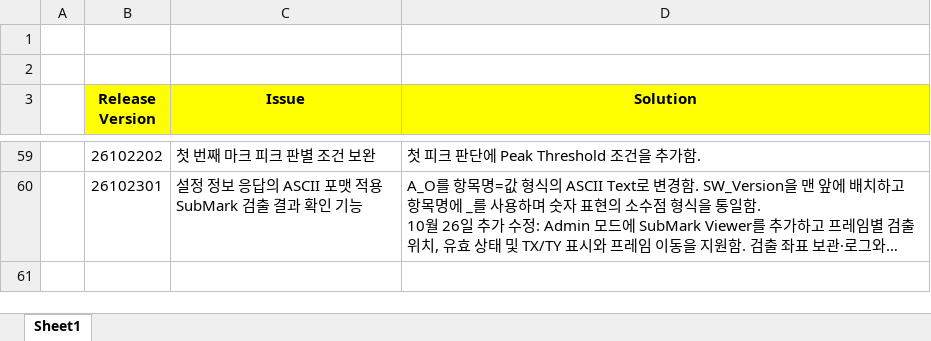
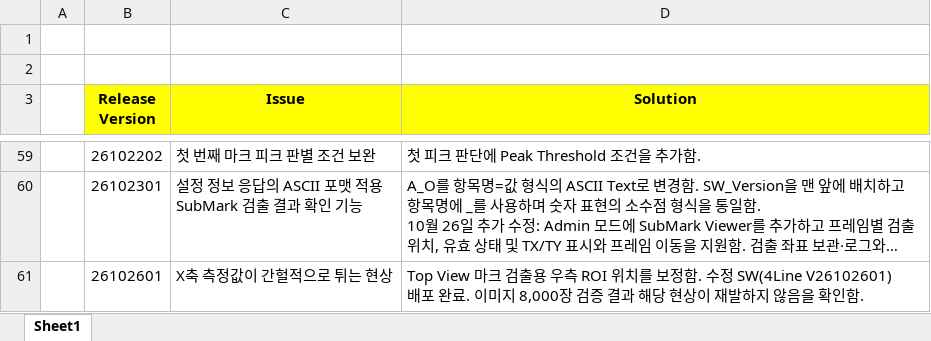
Before and after one commit to jkkang83/csh030ex_4line, an Excel workbook: CSH030Ex_Revision_Process.xlsx, sheet Sheet1, drawn as a sheet; only a part is shown, gaps mark what is left out; long unchanged cells end in …; values as stored, in another font and other column widths than the file's, no borders; ↵ is a line break in a cell; the diff names each change by its address in the sheet, - before the commit and + after, or states it on an @@ line.

Commit message:
SW Revision 이력추가

```diff
--- a/CSH030Ex_Revision_Process.xlsx (sheet Sheet1)
+++ b/CSH030Ex_Revision_Process.xlsx (sheet Sheet1)
+row 61:  | 26102601 | X축 측정값이 간헐적으로 튀는 현상 | Top View 마크 검출용 우측 ROI 위치를 보정함. 수정 SW(4Line V26102601) ↵ 배포 완료. 이미지 8,000장 검증 결과 해당 현상이 재발하지 않음을 확인함.
```
